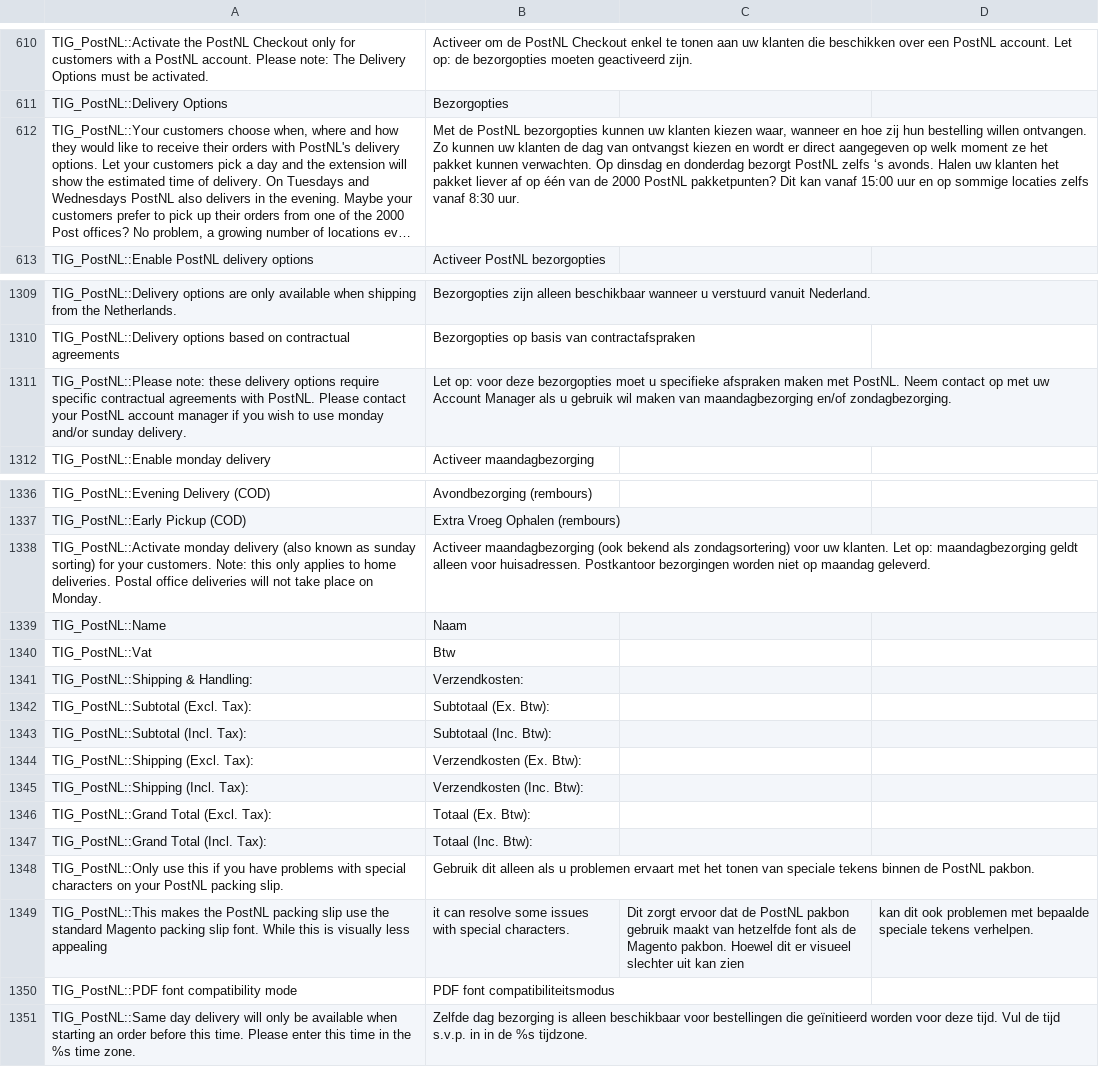
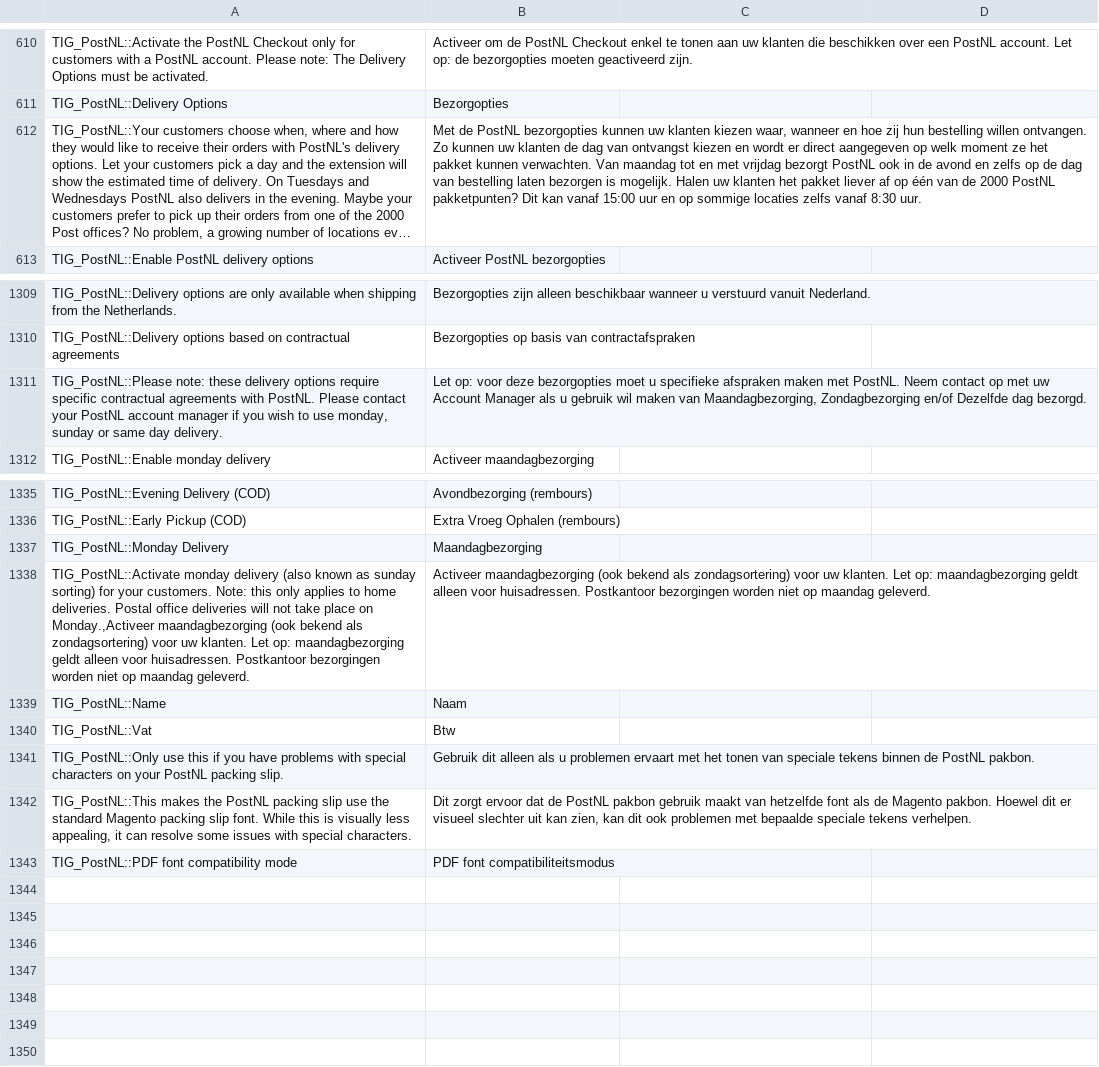
Before and after one commit to postnl/postnl-magento1-End-of-life, a CSV file: app/locale/nl_NL/TIG_PostNL.csv, drawn as a sheet; only a part is shown, gaps mark what is left out; long unchanged cells end in …; removed rows and columns are numbered as before the commit, all else as after; the diff covers the shown part only; the diff names each change by its address in the sheet, - before the commit and + after, or states it on an @@ line.

Commit message:
translations

```diff
--- a/app/locale/nl_NL/TIG_PostNL.csv
+++ b/app/locale/nl_NL/TIG_PostNL.csv
-B612: …kunnen verwachten. Op dinsdag en donderdag bezorgt PostNL zelfs ‘s avonds. Halen uw…
+B612: …kunnen verwachten. Van maandag tot en met vrijdag bezorgt PostNL ook in de avond en zelfs op de dag van bestelling laten bezorgen is mogelijk. Halen uw…
-A1311: …to use monday and/or sunday delivery.
+A1311: …to use monday, sunday or same day delivery.
-B1311: …maken van maandagbezorging en/of zondagbezorging.
+B1311: …maken van Maandagbezorging, Zondagbezorging en/of Dezelfde dag bezorgd.
+row 1337: TIG_PostNL::Monday Delivery | Maandagbezorging
-A1338: …place on Monday.
+A1338: …place on Monday.,Activeer maandagbezorging (ook bekend als zondagsortering) voor uw klanten. Let op: maandagbezorging geldt alleen voor huisadressen. Postkantoor bezorgingen worden niet op maandag geleverd.
-row 1341: TIG_PostNL::Shipping & Handling: | Verzendkosten:
-row 1342: TIG_PostNL::Subtotal (Excl. Tax): | Subtotaal (Ex. Btw):
-row 1343: TIG_PostNL::Subtotal (Incl. Tax): | Subtotaal (Inc. Btw):
-row 1344: TIG_PostNL::Shipping (Excl. Tax): | Verzendkosten (Ex. Btw):
-row 1345: TIG_PostNL::Shipping (Incl. Tax): | Verzendkosten (Inc. Btw):
-row 1346: TIG_PostNL::Grand Total (Excl. Tax): | Totaal (Ex. Btw):
-row 1347: TIG_PostNL::Grand Total (Incl. Tax): | Totaal (Inc. Btw):
-row 1349: TIG_PostNL::This makes the PostNL packing slip use the standard Magento packing slip font. While this is visually less appealing | it can resolve some issues with special characters. | Dit zorgt ervoor dat de PostNL pakbon gebruik maakt van hetzelfde font als de Magento pakbon. Hoewel dit er visueel slechter uit kan zien | kan dit ook problemen met bepaalde speciale tekens verhelpen.
+row 1342: TIG_PostNL::This makes the PostNL packing slip use the standard Magento packing slip font. While this is visually less appealing, it can resolve some issues with special characters. | Dit zorgt ervoor dat de PostNL pakbon gebruik maakt van hetzelfde font als de Magento pakbon. Hoewel dit er visueel slechter uit kan zien, kan dit ook problemen met bepaalde speciale tekens verhelpen.
-row 1351: TIG_PostNL::Same day delivery will only be available when starting an order before this time. Please enter this time in the %s time zone. | Zelfde dag bezorging is alleen beschikbaar voor bestellingen die geïnitieerd worden voor deze tijd. Vul de tijd s.v.p. in in de %s tijdzone.
```
Also changed, not shown: 1 removed row and 9 edited cells elsewhere in this file, 1 other file.
